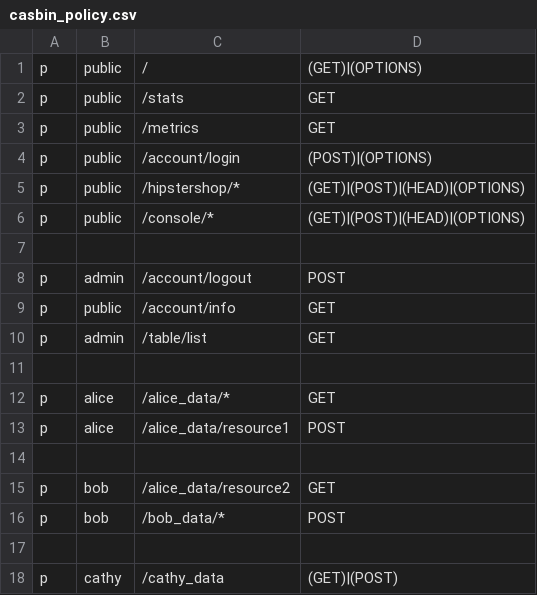
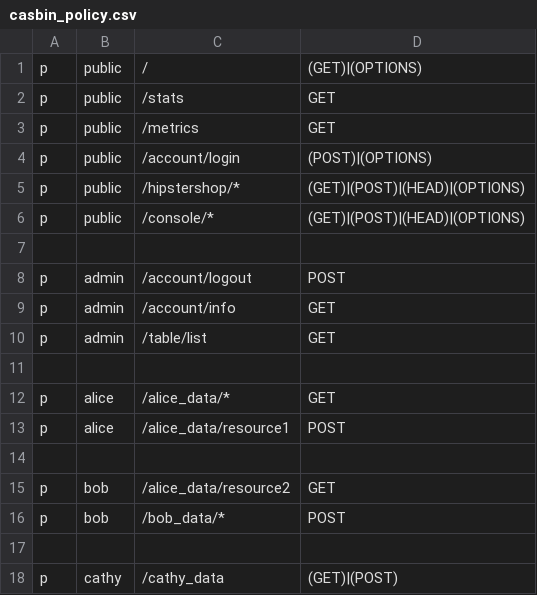
Before and after one commit to stack-labs/starter-kit, a CSV file: gateway/conf/casbin_policy.csv, drawn as a sheet.

Commit message:
gateway support v3 plugin

```diff
--- a/gateway/conf/casbin_policy.csv
+++ b/gateway/conf/casbin_policy.csv
@@ -8,3 +8,3 @@ p, public, /console/*, (GET)|(POST)|(HEAD)|(OPTIONS)
 p, admin, /account/logout, POST
-p, public, /account/info, GET
+p, admin, /account/info, GET
 p, admin, /table/list, GET
```
Also changed, not shown: 24 other files.
